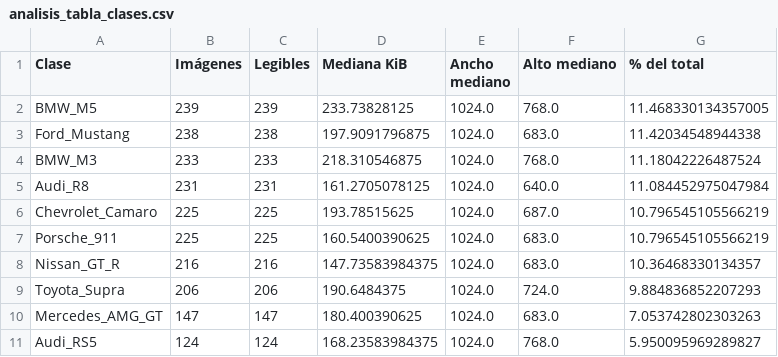
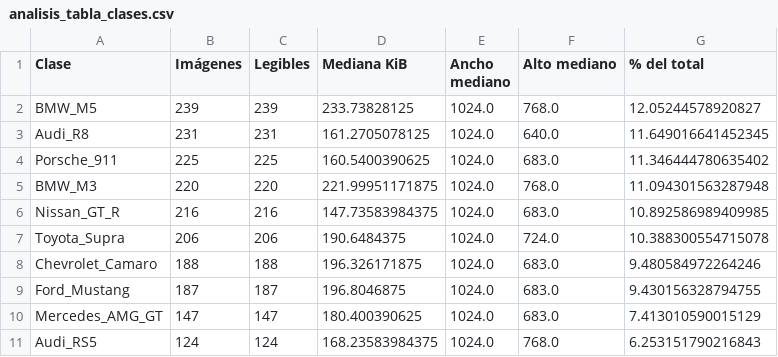
Before and after one commit to XMaster417/CCM, a CSV file: public/documents/analisis_tabla_clases.csv, drawn as a sheet.

```diff
--- a/public/documents/analisis_tabla_clases.csv
+++ b/public/documents/analisis_tabla_clases.csv
@@ -1,11 +1,11 @@
 Clase,Imágenes,Legibles,Mediana KiB,Ancho mediano,Alto mediano,% del total
-BMW_M5,239,239,233.73828125,1024.0,768.0,11.468330134357005
-Ford_Mustang,238,238,197.9091796875,1024.0,683.0,11.42034548944338
-BMW_M3,233,233,218.310546875,1024.0,768.0,11.18042226487524
-Audi_R8,231,231,161.2705078125,1024.0,640.0,11.084452975047984
-Chevrolet_Camaro,225,225,193.78515625,1024.0,687.0,10.796545105566219
-Porsche_911,225,225,160.5400390625,1024.0,683.0,10.796545105566219
-Nissan_GT_R,216,216,147.73583984375,1024.0,683.0,10.36468330134357
-Toyota_Supra,206,206,190.6484375,1024.0,724.0,9.884836852207293
-Mercedes_AMG_GT,147,147,180.400390625,1024.0,683.0,7.053742802303263
-Audi_RS5,124,124,168.23583984375,1024.0,768.0,5.950095969289827
+BMW_M5,239,239,233.73828125,1024.0,768.0,12.05244578920827
+Audi_R8,231,231,161.2705078125,1024.0,640.0,11.649016641452345
+Porsche_911,225,225,160.5400390625,1024.0,683.0,11.346444780635402
+BMW_M3,220,220,221.99951171875,1024.0,768.0,11.094301563287948
+Nissan_GT_R,216,216,147.73583984375,1024.0,683.0,10.892586989409985
+Toyota_Supra,206,206,190.6484375,1024.0,724.0,10.388300554715078
+Chevrolet_Camaro,188,188,196.326171875,1024.0,683.0,9.480584972264246
+Ford_Mustang,187,187,196.8046875,1024.0,683.0,9.430156328794755
+Mercedes_AMG_GT,147,147,180.400390625,1024.0,683.0,7.413010590015129
+Audi_RS5,124,124,168.23583984375,1024.0,768.0,6.253151790216843
```
Also changed, not shown: public/documents/analisis_extremos.csv, public/documents/analisis_tabla_creadores.csv, 32 other files.
